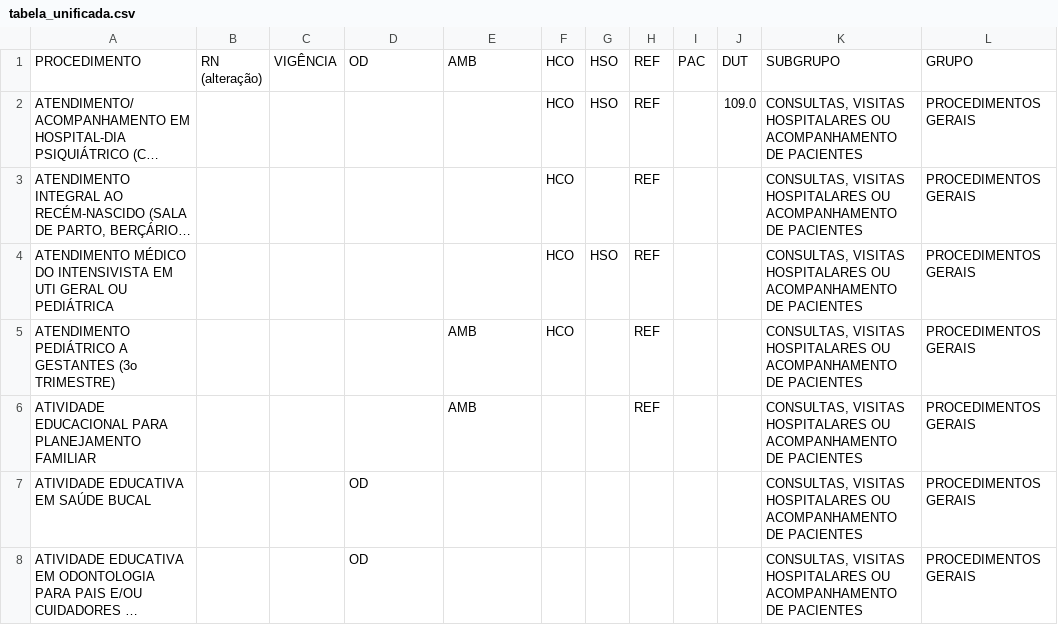
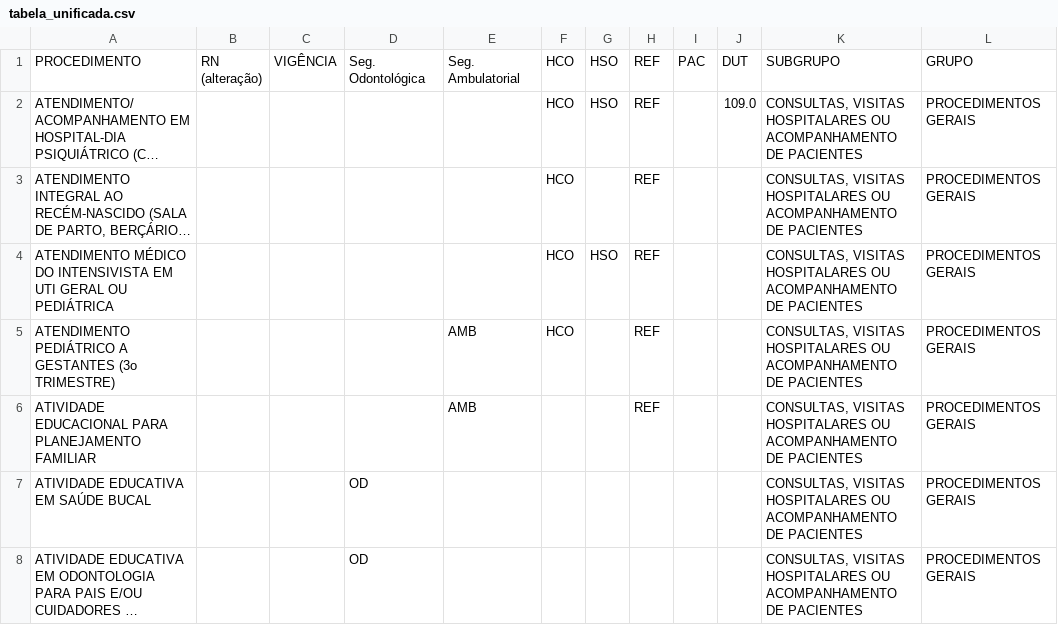
Before and after one commit to claudiohsc/scraping-gov, a CSV file: 2-teste-transformacao/tabela_unificada.csv, drawn as a sheet; only a part is shown; long unchanged cells end in …; the diff names each change by its address in the sheet, - before the commit and + after, or states it on an @@ line.

```diff
--- a/2-teste-transformacao/tabela_unificada.csv
+++ b/2-teste-transformacao/tabela_unificada.csv
-D1: OD
+D1: Seg. Odontológica
-E1: AMB
+E1: Seg. Ambulatorial
```
Also changed, not shown: 1 other file.
